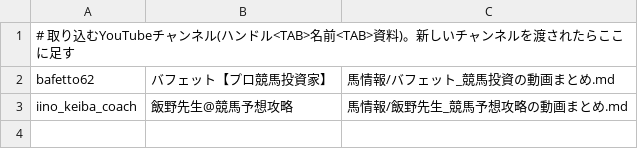
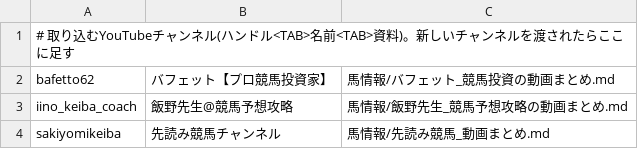
Before and after one commit to kotabish11-debug/KEIBA, a TSV file: 自動実行/YouTube/channels.tsv, drawn as a sheet.

```diff
--- a/自動実行/YouTube/channels.tsv
+++ b/自動実行/YouTube/channels.tsv
@@ -3 +3,2 @@ bafetto62	バフェット【プロ競馬投資家】	馬情報/バフェット_
 iino_keiba_coach	飯野先生@競馬予想攻略	馬情報/飯野先生_競馬予想攻略の動画まとめ.md
+sakiyomikeiba	先読み競馬チャンネル	馬情報/先読み競馬_動画まとめ.md
```
Also changed, not shown: 6 other files.
